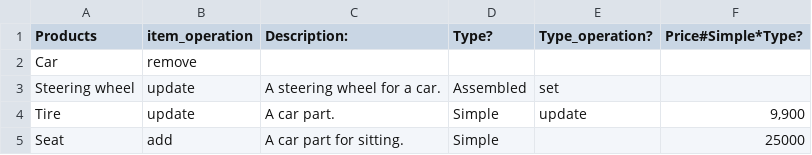
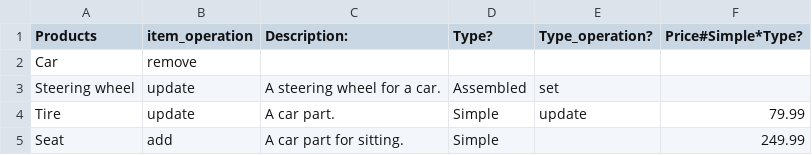
Before and after one commit to alan-platform/alan-platform.github.io, a CSV file: pages/tutorials/files_data-import-export/model-data/products.csv, drawn as a sheet.

```diff
--- a/pages/tutorials/files_data-import-export/model-data/products.csv
+++ b/pages/tutorials/files_data-import-export/model-data/products.csv
@@ -3,3 +3,3 @@ Car,remove,,,,
 Steering wheel,update,A steering wheel for a car.,Assembled,set,
-Tire,update,A car part.,Simple,update,"9,900"
-Seat,add,A car part for sitting.,Simple,,25000
+Tire,update,A car part.,Simple,update,79.99
+Seat,add,A car part for sitting.,Simple,,249.99
```
Also changed, not shown: pages/tutorials/files_data-import-export/model-data/init.csv, 1 other file.
